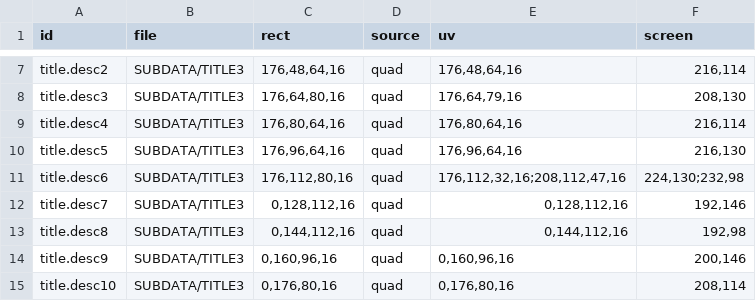
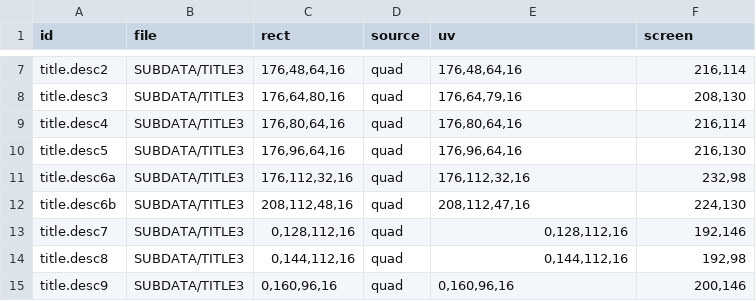
Before and after one commit to minhnhattonthat/time-bokan-series-bokan-desu-yo-en, a TSV file: script/budgets.tsv, drawn as a sheet; only a part is shown, gaps mark what is left out; the shorter side is filled out with more unchanged rows.

```diff
--- a/script/budgets.tsv
+++ b/script/budgets.tsv
@@ -10,3 +10,4 @@ title.desc4	SUBDATA/TITLE3	176,80,64,16	quad	176,80,64,16	216,114
 title.desc5	SUBDATA/TITLE3	176,96,64,16	quad	176,96,64,16	216,130
-title.desc6	SUBDATA/TITLE3	176,112,80,16	quad	176,112,32,16;208,112,47,16	224,130;232,98
+title.desc6a	SUBDATA/TITLE3	176,112,32,16	quad	176,112,32,16	232,98
+title.desc6b	SUBDATA/TITLE3	208,112,48,16	quad	208,112,47,16	224,130
 title.desc7	SUBDATA/TITLE3	0,128,112,16	quad	0,128,112,16	192,146
```
Also changed, not shown: script/fmv/MOVIE08.tsv, script/fmv/MOVIE10.tsv, 20 other files.
